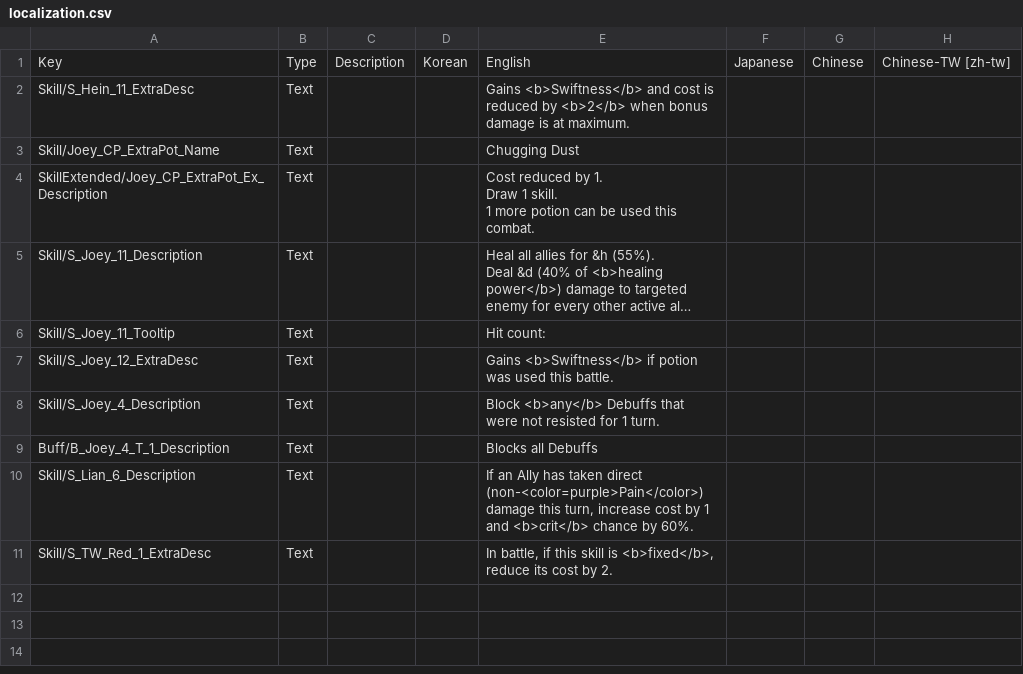
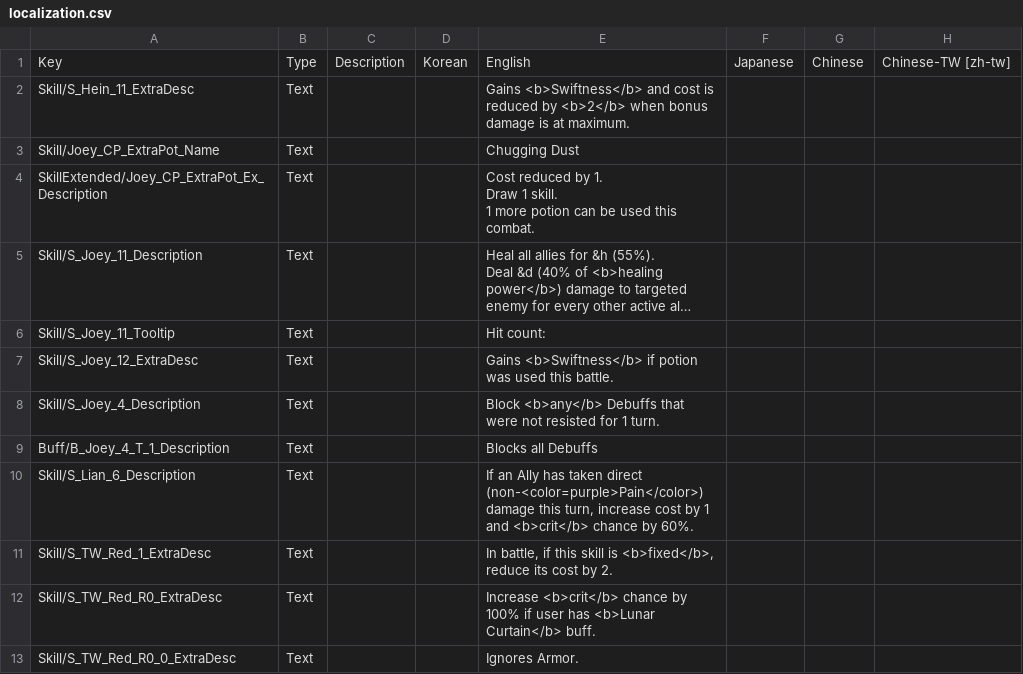
Before and after one commit to Neoshrimp/Jareds-rebalance-mod, a CSV file: src/Character-rebalance/Resources/localization.csv, drawn as a sheet; long unchanged cells end in …; the diff names each change by its address in the sheet, - before the commit and + after, or states it on an @@ line.

```diff
--- a/src/Character-rebalance/Resources/localization.csv
+++ b/src/Character-rebalance/Resources/localization.csv
+row 12: Skill/S_TW_Red_R0_ExtraDesc | Text |  |  | Increase <b>crit</b> chance by 100% if user has <b>Lunar Curtain</b> buff.
+row 13: Skill/S_TW_Red_R0_0_ExtraDesc | Text |  |  | Ignores Armor.
```
Also changed, not shown: 5 other files.
